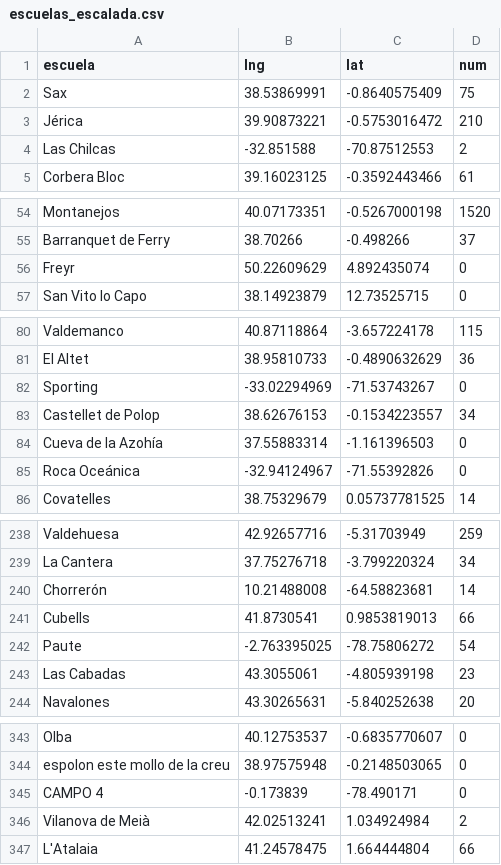
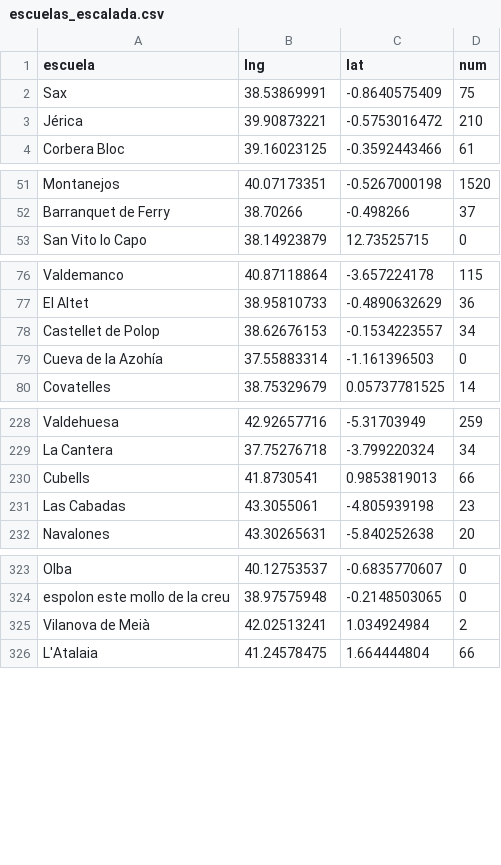
Before and after one commit to menusal/dataviz, a CSV file: escuelas_escalada.csv, drawn as a sheet; only a part is shown, gaps mark what is left out; the diff covers the shown part only.

```diff
--- a/escuelas_escalada.csv
+++ b/escuelas_escalada.csv
@@ -3,3 +3,2 @@ Sax,38.53869991,-0.8640575409,75
 Jérica,39.90873221,-0.5753016472,210
-Las Chilcas,-32.851588,-70.87512553,2
 Corbera Bloc,39.16023125,-0.3592443466,61
@@ -55,3 +52,2 @@ Montanejos,40.07173351,-0.5267000198,1520
 Barranquet de Ferry,38.70266,-0.498266,37
-Freyr,50.22609629,4.892435074,0
 San Vito lo Capo,38.14923879,12.73525715,0
@@ -81,6 +77,4 @@ Valdemanco,40.87118864,-3.657224178,115
 El Altet,38.95810733,-0.4890632629,36
-Sporting,-33.02294969,-71.53743267,0
 Castellet de Polop,38.62676153,-0.1534223557,34
 Cueva de la Azohía,37.55883314,-1.161396503,0
-Roca Oceánica,-32.94124967,-71.55392826,0
 Covatelles,38.75329679,0.05737781525,14
@@ -239,5 +229,3 @@ Valdehuesa,42.92657716,-5.31703949,259
 La Cantera,37.75276718,-3.799220324,34
-Chorrerón,10.21488008,-64.58823681,14
 Cubells,41.8730541,0.9853819013,66
-Paute,-2.763395025,-78.75806272,54
 Las Cabadas,43.3055061,-4.805939198,23
@@ -344,3 +324,2 @@ Olba,40.12753537,-0.6835770607,0
 espolon este mollo de la creu,38.97575948,-0.2148503065,0
-CAMPO 4,-0.173839,-78.490171,0
 Vilanova de Meià,42.02513241,1.034924984,2
```
Also changed, not shown: 14 removed rows elsewhere in this file.
